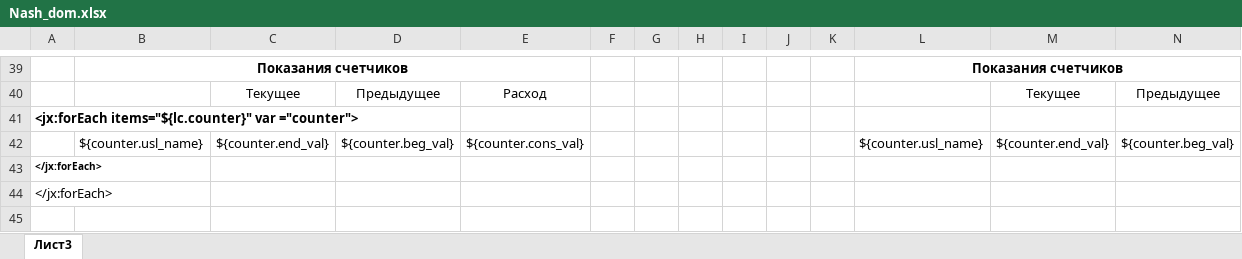
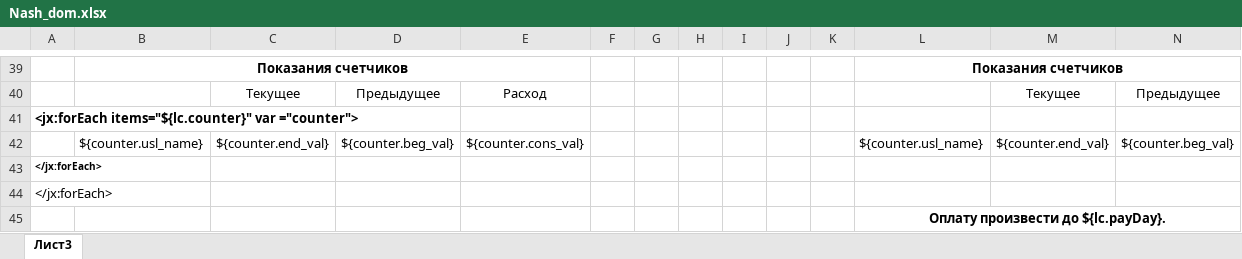
Before and after one commit to AlexeyKashintsev/TSG, an Excel workbook: app/Отчеты/Nash_dom.xlsx, sheet Лист3, drawn as a sheet; only a part is shown, gaps mark what is left out; values as stored, in another font and other column widths than the file's, no borders; rows hold the shown columns only; the diff names each change by its address in the sheet, - before the commit and + after, or states it on an @@ line.

Commit message:
Добавил в Наш Дом оплатить до

```diff
--- a/app/Отчеты/Nash_dom.xlsx (sheet Лист3)
+++ b/app/Отчеты/Nash_dom.xlsx (sheet Лист3)
+row 45:  |  |  |  |  |  |  |  |  |  |  | Оплату произвести до ${lc.payDay}.
```
